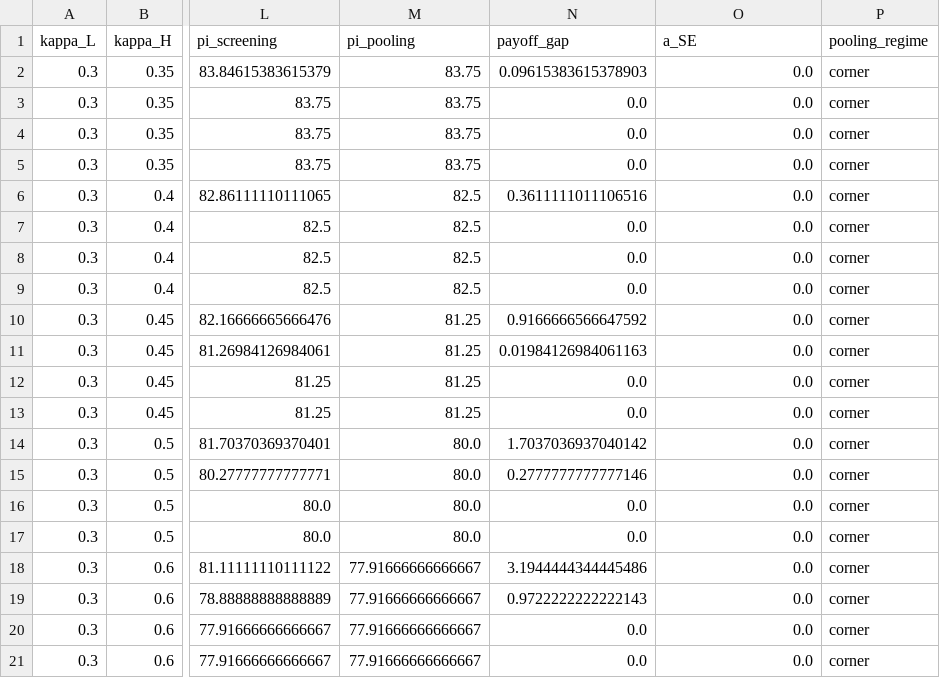
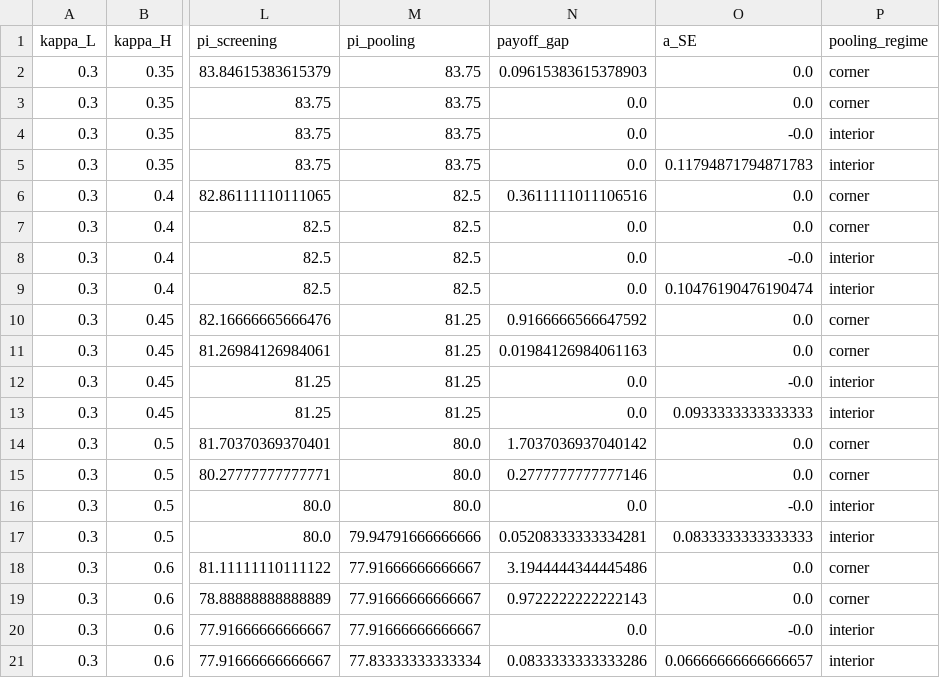
Before and after one commit to pranjal-0802/strategic-underspecification, a CSV file: outputs/distortion_sweep_2d.csv, drawn as a sheet; only a part is shown, gaps mark what is left out; the diff names each change by its address in the sheet, - before the commit and + after, or states it on an @@ line.

```diff
--- a/outputs/distortion_sweep_2d.csv
+++ b/outputs/distortion_sweep_2d.csv
-O4 (a_SE): 0.0
+O4 (a_SE): -0.0
-P4:P5 (pooling_regime): corner
+P4:P5 (pooling_regime): interior
-O5 (a_SE): 0.0
+O5 (a_SE): 0.11794871794871783
-O8 (a_SE): 0.0
+O8 (a_SE): -0.0
-P8:P9 (pooling_regime): corner
+P8:P9 (pooling_regime): interior
-O9 (a_SE): 0.0
+O9 (a_SE): 0.10476190476190474
-O12 (a_SE): 0.0
+O12 (a_SE): -0.0
-P12:P13 (pooling_regime): corner
+P12:P13 (pooling_regime): interior
-O13 (a_SE): 0.0
+O13 (a_SE): 0.0933333333333333
-O16 (a_SE): 0.0
+O16 (a_SE): -0.0
-P16:P17 (pooling_regime): corner
+P16:P17 (pooling_regime): interior
-M17 (pi_pooling): 80.0
+M17 (pi_pooling): 79.94791666666666
-N17 (payoff_gap): 0.0
+N17 (payoff_gap): 0.05208333333334281
-O17 (a_SE): 0.0
+O17 (a_SE): 0.0833333333333333
-O20 (a_SE): 0.0
+O20 (a_SE): -0.0
-P20:P21 (pooling_regime): corner
+P20:P21 (pooling_regime): interior
-M21 (pi_pooling): 77.91666666666667
+M21 (pi_pooling): 77.83333333333334
-N21 (payoff_gap): 0.0
+N21 (payoff_gap): 0.0833333333333286
-O21 (a_SE): 0.0
+O21 (a_SE): 0.06666666666666657
```
Also changed, not shown: outputs/cor2_bias_direction.csv, outputs/cor3_interiority.csv, 39 other files.
